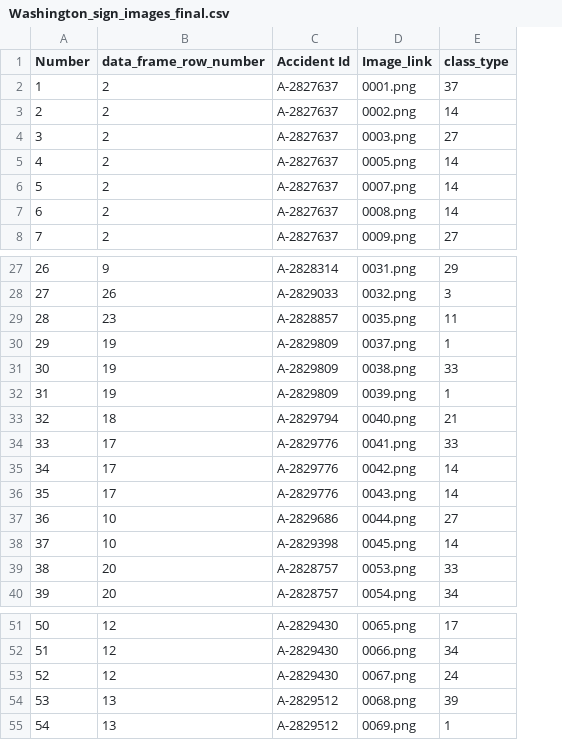
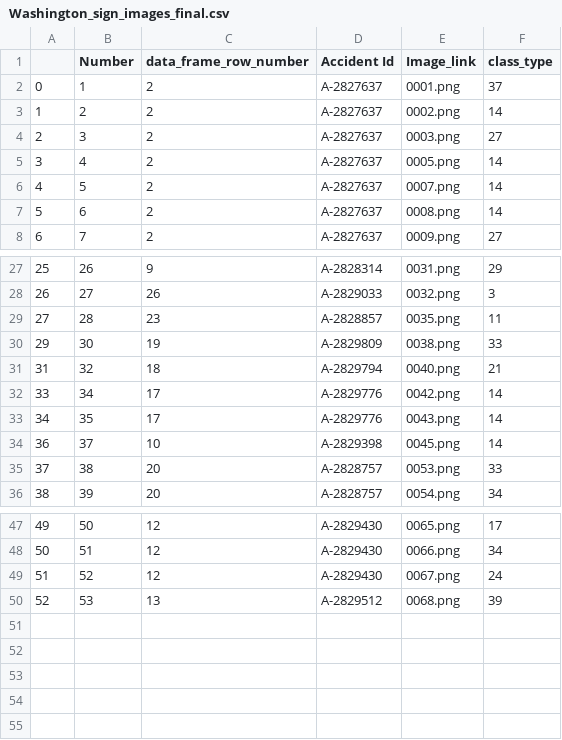
Before and after one commit to anjumorris/Correlating-Traffic-Signs-and-Accidents-in-WA, a CSV file: final_WWashington_data_images/Washington_sign_images_final.csv, drawn as a sheet; only a part is shown, gaps mark what is left out; removed rows and columns are numbered as before the commit, all else as after; the diff names each change by its address in the sheet, - before the commit and + after, or states it on an @@ line.

```diff
--- a/final_WWashington_data_images/Washington_sign_images_final.csv
+++ b/final_WWashington_data_images/Washington_sign_images_final.csv
+column A, rows 2-8: 0 | 1 | 2 | 3 | 4 | 5 | 6; rows 27-36: 25 | 26 | 27 | 29 | 31 | 33 | 34 | 36 | 37 | 38; rows 47-50: 49 | 50 | 51 | 52
-row 30: 29 | 19 | A-2829809 | 0037.png | 1
-row 32: 31 | 19 | A-2829809 | 0039.png | 1
-row 34: 33 | 17 | A-2829776 | 0041.png | 33
-row 37: 36 | 10 | A-2829686 | 0044.png | 27
-row 55: 54 | 13 | A-2829512 | 0069.png | 1
```
Also changed, not shown: 2 other files.
